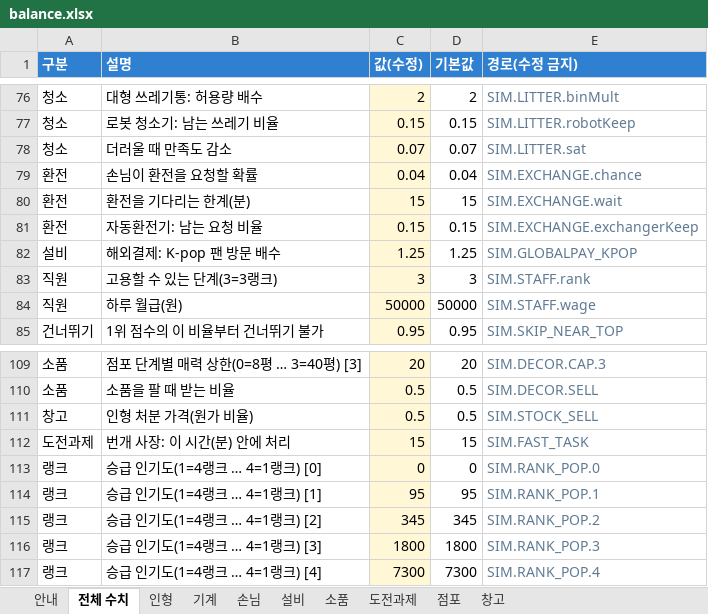
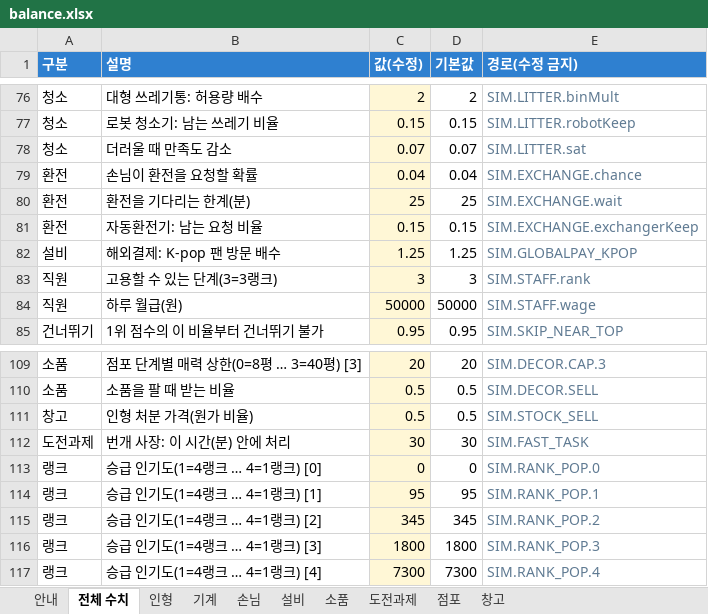
Before and after one commit to hys79/claw-machine, an Excel workbook: balance/balance.xlsx, sheet 전체 수치, drawn as a sheet; only a part is shown, gaps mark what is left out; values as stored, in another font and other column widths than the file's, no borders; conditional formats not drawn; the diff names each change by its address in the sheet, - before the commit and + after, or states it on an @@ line.

```diff
--- a/balance/balance.xlsx (sheet 전체 수치)
+++ b/balance/balance.xlsx (sheet 전체 수치)
-C80 (값(수정)): 15
+C80 (값(수정)): 25
-D80 (기본값): 15
+D80 (기본값): 25
-C112 (값(수정)): 15
+C112 (값(수정)): 30
-D112 (기본값): 15
+D112 (기본값): 30
```
Also changed, not shown: 7 other files.
